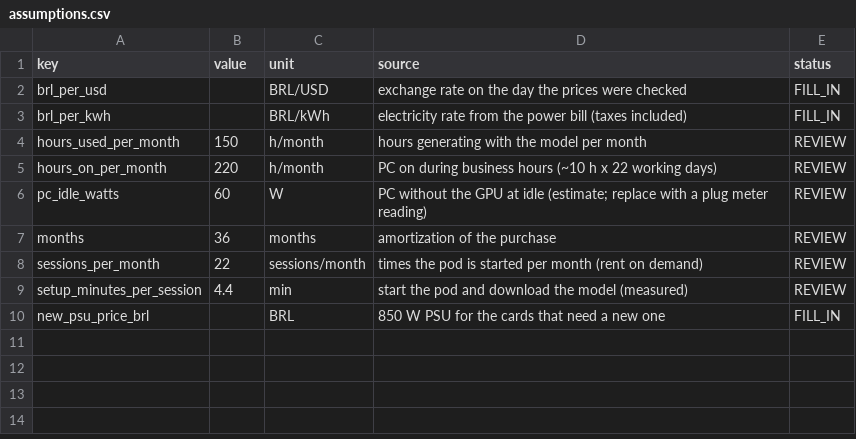
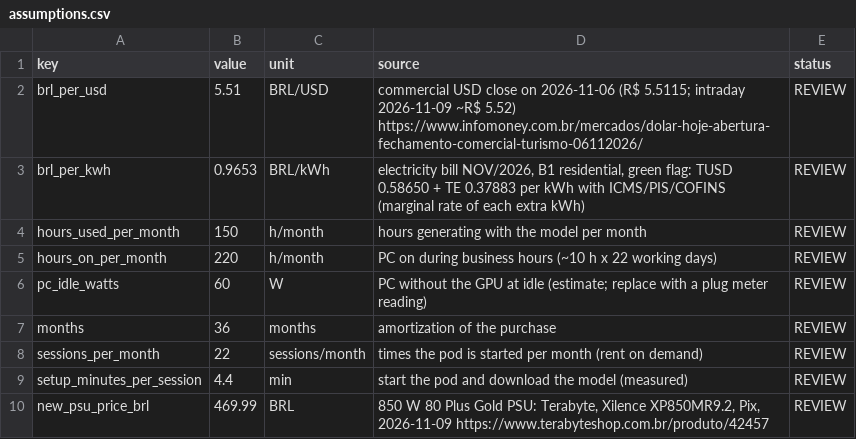
Before and after one commit to ksaylab/ai-bench, a CSV file: episodes/01-buy-or-rent-gpu/assumptions.csv, drawn as a sheet.

```diff
--- a/episodes/01-buy-or-rent-gpu/assumptions.csv
+++ b/episodes/01-buy-or-rent-gpu/assumptions.csv
@@ -1,4 +1,4 @@
 key,value,unit,source,status
-brl_per_usd,,BRL/USD,exchange rate on the day the prices were checked,FILL_IN
-brl_per_kwh,,BRL/kWh,electricity rate from the power bill (taxes included),FILL_IN
+brl_per_usd,5.51,BRL/USD,commercial USD close on 2026-11-06 (R$ 5.5115; intraday 2026-11-09 ~R$ 5.52) https://www.infomoney.com.br/mercados/dolar-hoje-abertura-fechamento-comercial-turismo-06112026/,REVIEW
+brl_per_kwh,0.9653,BRL/kWh,"electricity bill NOV/2026, B1 residential, green flag: TUSD 0.58650 + TE 0.37883 per kWh with ICMS/PIS/COFINS (marginal rate of each extra kWh)",REVIEW
 hours_used_per_month,150,h/month,hours generating with the model per month,REVIEW
@@ -9,2 +9,2 @@ sessions_per_month,22,sessions/month,times the pod is started per month (rent on
 setup_minutes_per_session,4.4,min,start the pod and download the model (measured),REVIEW
-new_psu_price_brl,,BRL,850 W PSU for the cards that need a new one,FILL_IN
+new_psu_price_brl,469.99,BRL,"850 W 80 Plus Gold PSU: Terabyte, Xilence XP850MR9.2, Pix, 2026-11-09 https://www.terabyteshop.com.br/produto/42457",REVIEW
```
Also changed, not shown: episodes/01-buy-or-rent-gpu/prices.csv, 1 other file.
